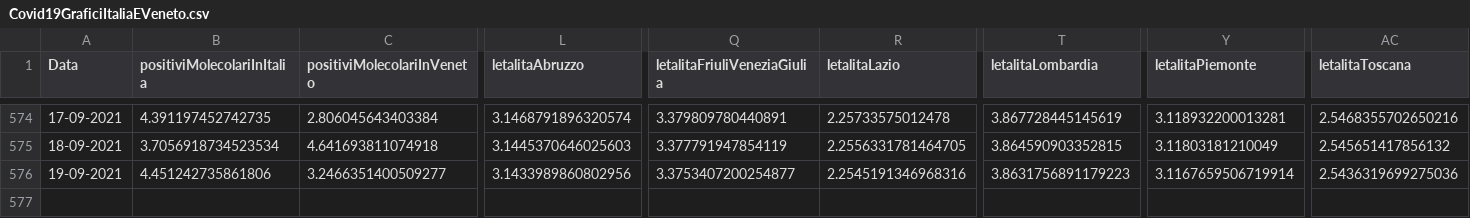
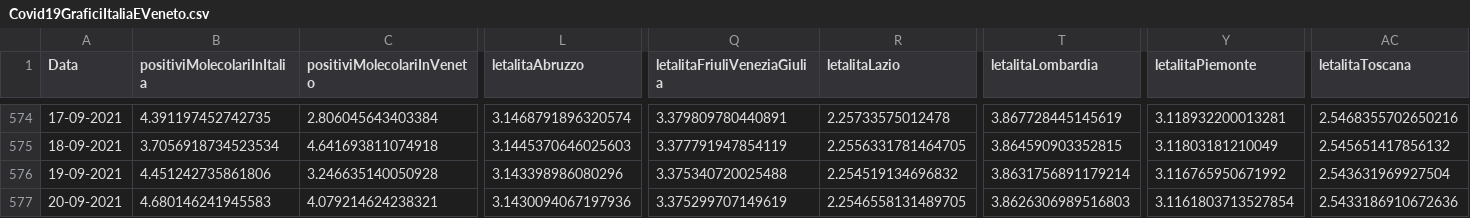
Before and after one commit to DigitalChriAri/Covid, a CSV file: Covid19GraficiItaliaEVeneto.csv, drawn as a sheet; only a part is shown, gaps mark what is left out; rows hold the shown columns only; the diff names each change by its address in the sheet, - before the commit and + after, or states it on an @@ line.

```diff
--- a/Covid19GraficiItaliaEVeneto.csv
+++ b/Covid19GraficiItaliaEVeneto.csv
-C576 (positiviMolecolariInVeneto): 3.2466351400509277
+C576 (positiviMolecolariInVeneto): 3.246635140050928
-L576 (letalitaAbruzzo): 3.1433989860802956
+L576 (letalitaAbruzzo): 3.143398986080296
-Q576 (letalitaFriuliVeneziaGiulia): 3.3753407200254877
+Q576 (letalitaFriuliVeneziaGiulia): 3.375340720025488
-R576 (letalitaLazio): 2.2545191346968316
+R576 (letalitaLazio): 2.254519134696832
-T576 (letalitaLombardia): 3.8631756891179223
+T576 (letalitaLombardia): 3.8631756891179214
-Y576 (letalitaPiemonte): 3.1167659506719914
+Y576 (letalitaPiemonte): 3.116765950671992
-AC576 (letalitaToscana): 2.5436319699275036
+AC576 (letalitaToscana): 2.543631969927504
+row 577: 20-09-2021 | 4.680146241945583 | 4.079214624238321 | 3.1430094067197936 | 3.375299707149619 | 2.2546558131489705 | 3.8626306989516803 | 3.1161803713527854 | 2.5433186910672636
```
Also changed, not shown: Covid19GraficiTamponiTotaliItaliaEVeneto.csv.
